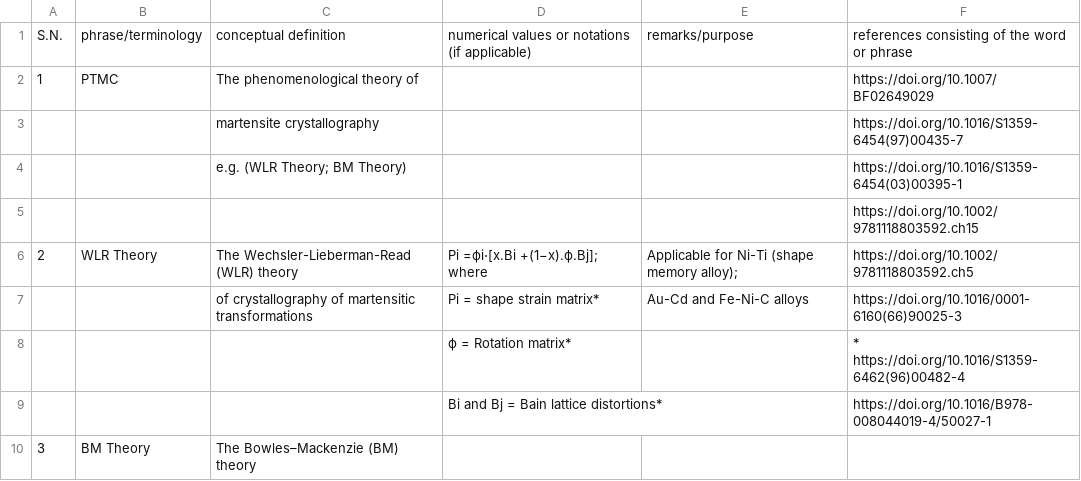
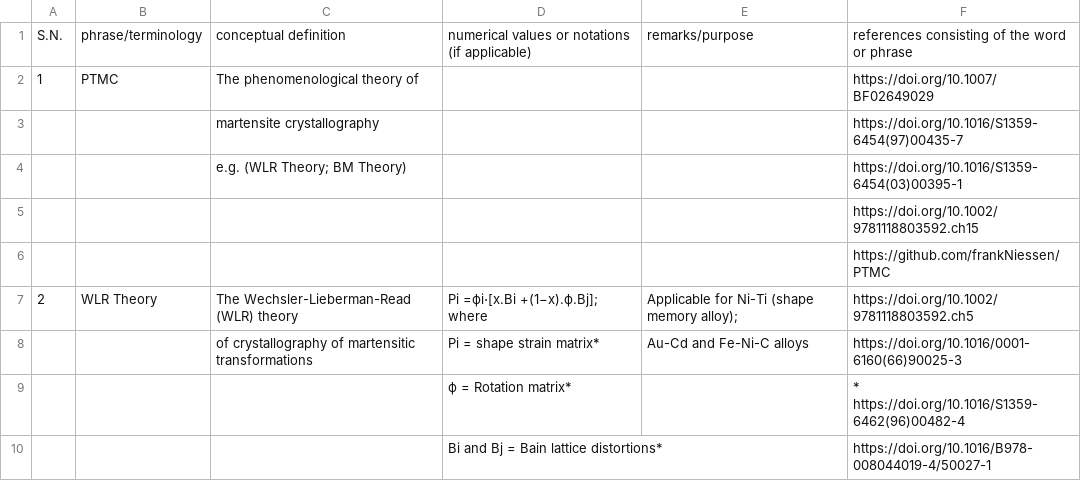
Before and after one commit to anilkunwar/martensitic_alloys, a CSV file: ptmc_glossary.csv, drawn as a sheet; only a part is shown; the shorter side is filled out with more unchanged rows.

Commit message:
Update ptmc_glossary.csv

```diff
--- a/ptmc_glossary.csv
+++ b/ptmc_glossary.csv
@@ -5,2 +5,3 @@ S.N., phrase/terminology, conceptual definition , numerical values or notations
 ,,,,, https://doi.org/10.1002/9781118803592.ch15
+,,,,,https://github.com/frankNiessen/PTMC
 2, WLR Theory,The Wechsler-Lieberman-Read (WLR) theory,Pi =ϕi⋅[x.Bi +(1−x).ϕ.Bj]; where, Applicable for Ni-Ti (shape memory alloy); ,https://doi.org/10.1002/9781118803592.ch5
```
